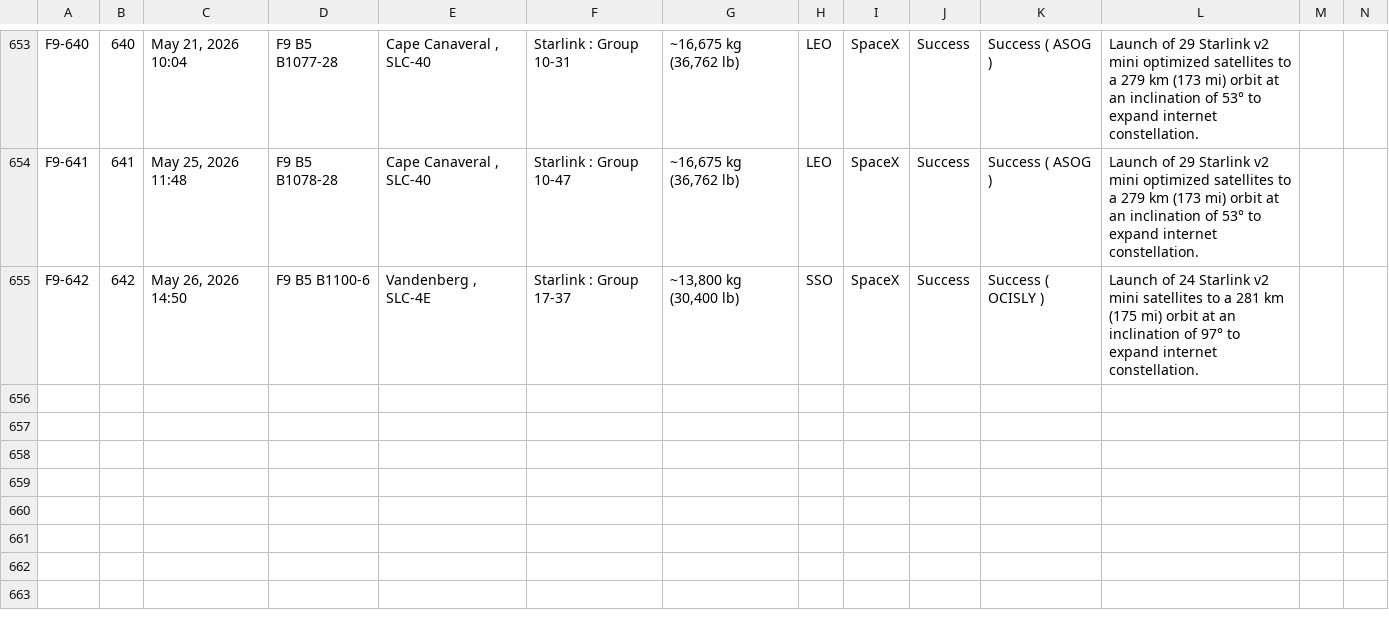
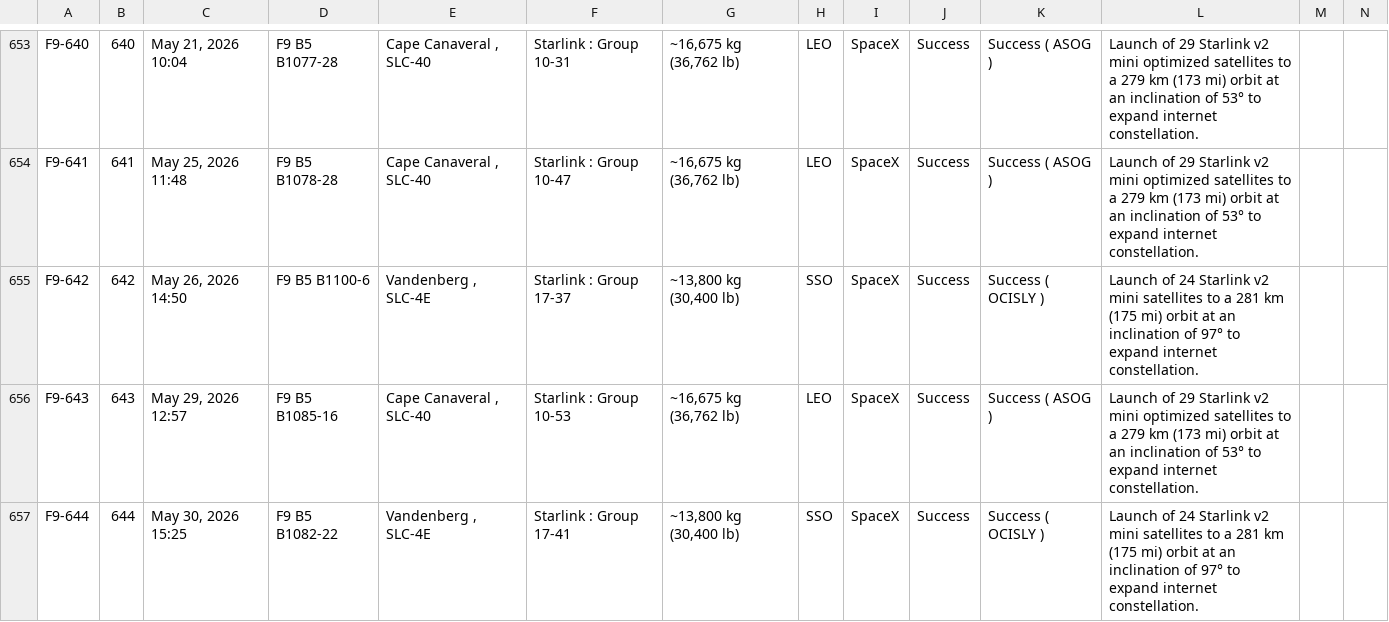
Before and after one commit to szabolcsjaray/3df9, a CSV file: web/f9data.csv, drawn as a sheet; only a part is shown, gaps mark what is left out; rows hold the shown columns only; the diff names each change by its address in the sheet, - before the commit and + after, or states it on an @@ line.

Commit message:
refresh data

```diff
--- a/web/f9data.csv
+++ b/web/f9data.csv
+row 656: F9-643 | 643 | May 29, 2026 12:57 | F9 B5 B1085‑16 | Cape Canaveral , SLC‑40 | Starlink : Group 10-53 | ~16,675 kg (36,762 lb) | LEO | SpaceX | Success | Success ( ASOG ) | Launch of 29 Starlink v2 mini optimized satellites to a 279 km (173 mi) orbit at an inclination of 53° to expand internet constellation.
+row 657: F9-644 | 644 | May 30, 2026 15:25 | F9 B5 B1082‑22 | Vandenberg , SLC‑4E | Starlink : Group 17-41 | ~13,800 kg (30,400 lb) | SSO | SpaceX | Success | Success ( OCISLY ) | Launch of 24 Starlink v2 mini satellites to a 281 km (175 mi) orbit at an inclination of 97° to expand internet constellation.
```
